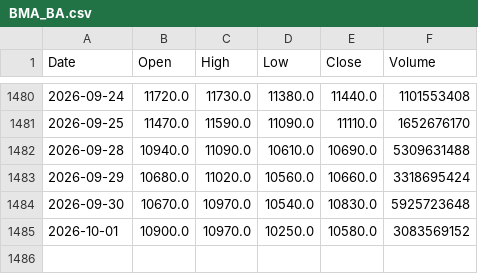
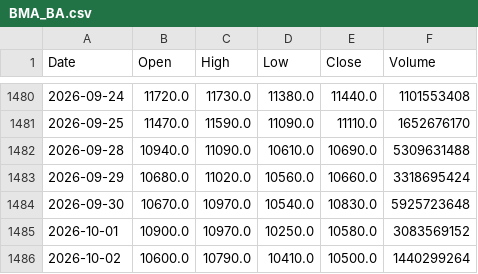
Before and after one commit to sebams81/analisis-tecnico-arg, a CSV file: data_raw/csv/BMA_BA.csv, drawn as a sheet; only a part is shown, gaps mark what is left out; the diff names each change by its address in the sheet, - before the commit and + after, or states it on an @@ line.

```diff
--- a/data_raw/csv/BMA_BA.csv
+++ b/data_raw/csv/BMA_BA.csv
+row 1486: 2026-10-02 | 10600.0 | 10790.0 | 10410.0 | 10500.0 | 1440299264
```
Also changed, not shown: data_raw/csv/AL30_BA.csv, data_raw/csv/CEPU_BA.csv, 42 other files.
